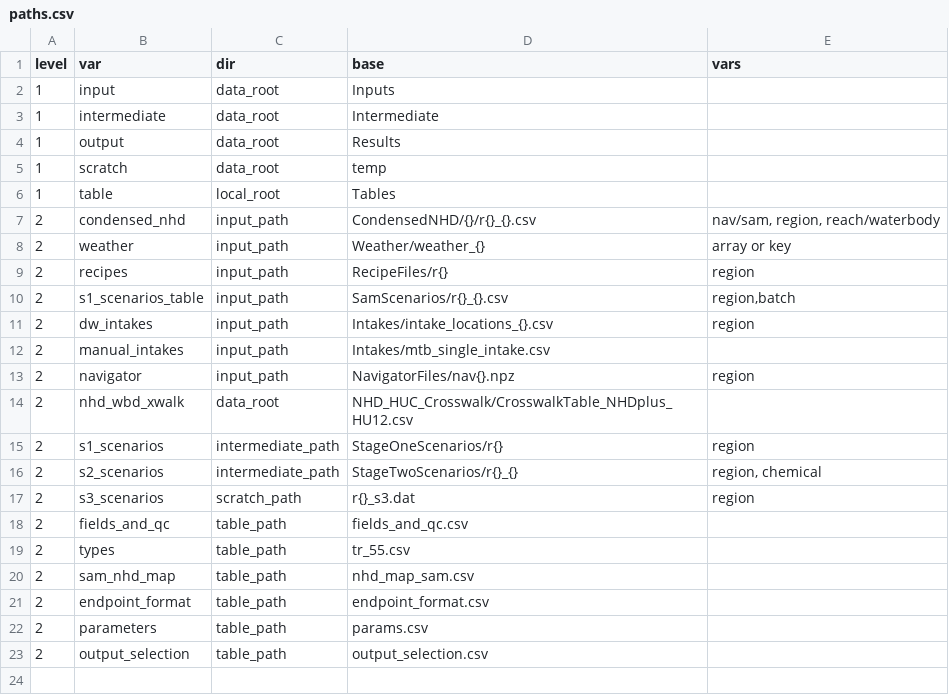
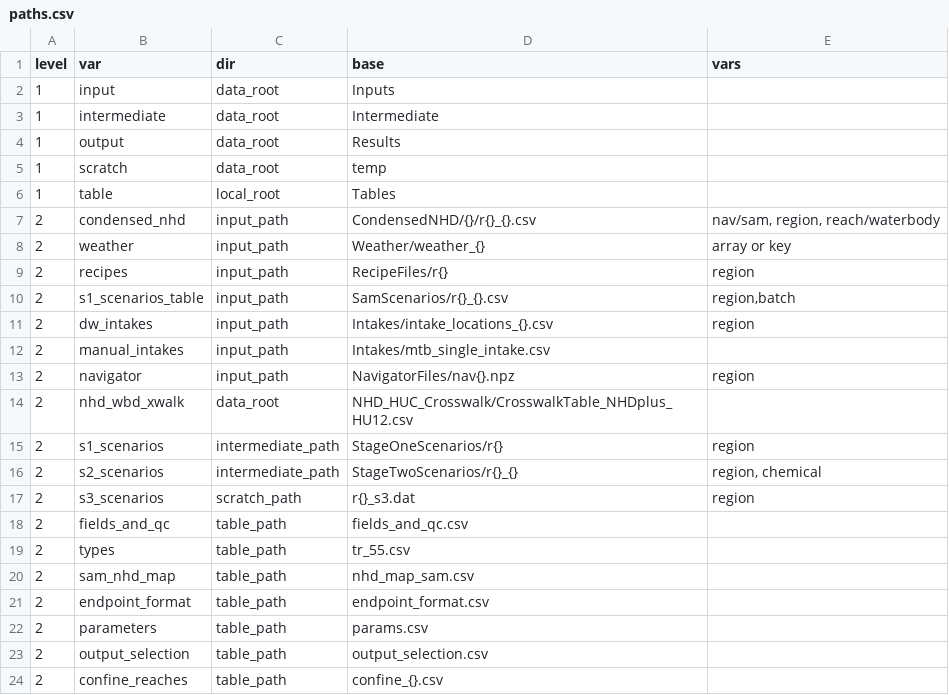
Before and after one commit to USEPA/opp-efed-sam, a CSV file: Tables/paths.csv, drawn as a sheet.

```diff
--- a/Tables/paths.csv
+++ b/Tables/paths.csv
@@ -23 +23,2 @@ level,var,dir,base,vars
 2,output_selection,table_path,output_selection.csv,
+2,confine_reaches,table_path,confine_{}.csv,
```
Also changed, not shown: 6 other files.
